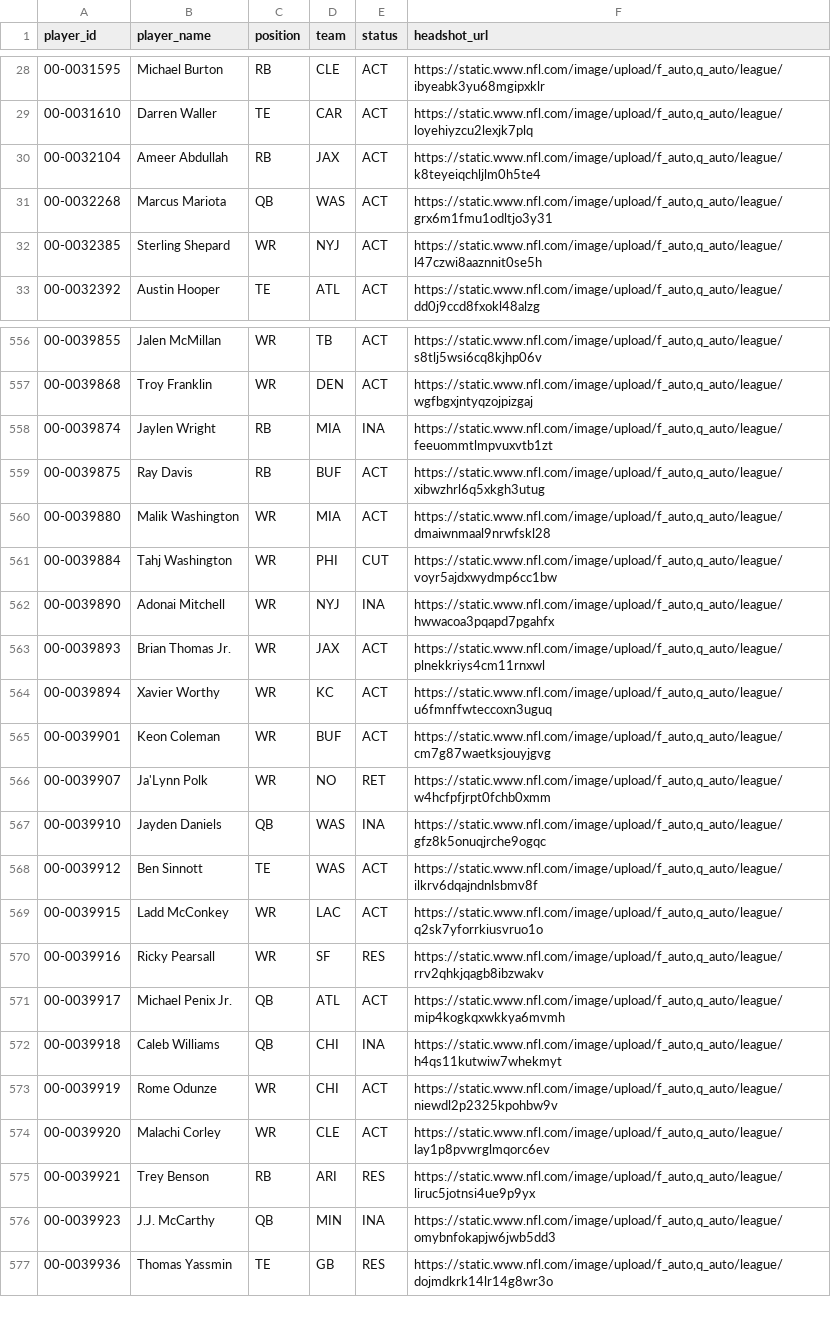
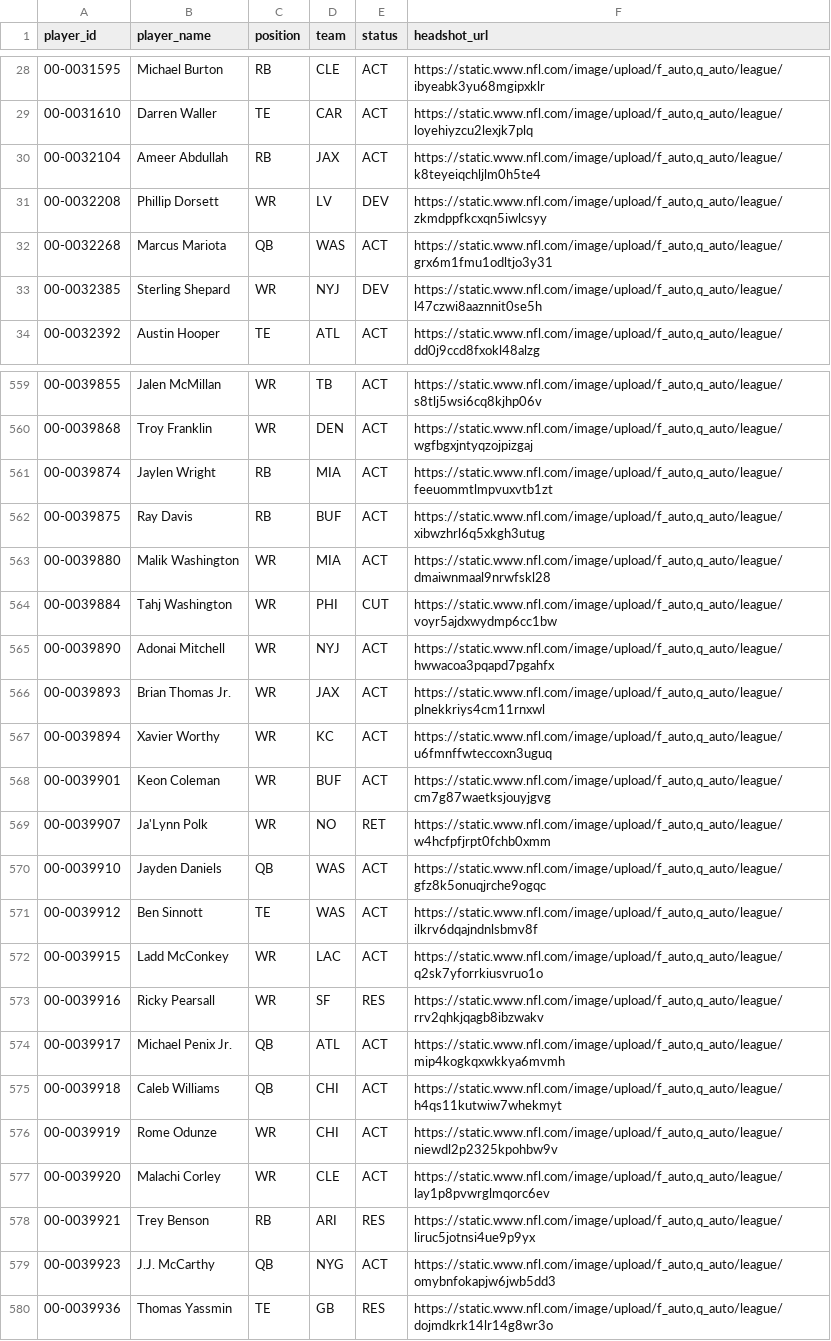
Before and after one commit to jacobbrooksbox15/NFL_STATS_DATA, a CSV file: data/Dim_Player.csv, drawn as a sheet; only a part is shown, gaps mark what is left out; the diff covers the shown part only.

```diff
--- a/data/Dim_Player.csv
+++ b/data/Dim_Player.csv
@@ -30,4 +30,5 @@ player_id,player_name,position,team,status,headshot_url
 00-0032104,Ameer Abdullah,RB,JAX,ACT,"https://static.www.nfl.com/image/upload/f_auto,q_auto/league/k8teyeiqchljlm0h5te4"
+00-0032208,Phillip Dorsett,WR,LV,DEV,"https://static.www.nfl.com/image/upload/f_auto,q_auto/league/zkmdppfkcxqn5iwlcsyy"
 00-0032268,Marcus Mariota,QB,WAS,ACT,"https://static.www.nfl.com/image/upload/f_auto,q_auto/league/grx6m1fmu1odltjo3y31"
-00-0032385,Sterling Shepard,WR,NYJ,ACT,"https://static.www.nfl.com/image/upload/f_auto,q_auto/league/l47czwi8aaznnit0se5h"
+00-0032385,Sterling Shepard,WR,NYJ,DEV,"https://static.www.nfl.com/image/upload/f_auto,q_auto/league/l47czwi8aaznnit0se5h"
 00-0032392,Austin Hooper,TE,ATL,ACT,"https://static.www.nfl.com/image/upload/f_auto,q_auto/league/dd0j9ccd8fxokl48alzg"
@@ -557,3 +560,3 @@ player_id,player_name,position,team,status,headshot_url
 00-0039868,Troy Franklin,WR,DEN,ACT,"https://static.www.nfl.com/image/upload/f_auto,q_auto/league/wgfbgxjntyqzojpizgaj"
-00-0039874,Jaylen Wright,RB,MIA,INA,"https://static.www.nfl.com/image/upload/f_auto,q_auto/league/feeuommtlmpvuxvtb1zt"
+00-0039874,Jaylen Wright,RB,MIA,ACT,"https://static.www.nfl.com/image/upload/f_auto,q_auto/league/feeuommtlmpvuxvtb1zt"
 00-0039875,Ray Davis,RB,BUF,ACT,"https://static.www.nfl.com/image/upload/f_auto,q_auto/league/xibwzhrl6q5xkgh3utug"
@@ -561,3 +564,3 @@ player_id,player_name,position,team,status,headshot_url
 00-0039884,Tahj Washington,WR,PHI,CUT,"https://static.www.nfl.com/image/upload/f_auto,q_auto/league/voyr5ajdxwydmp6cc1bw"
-00-0039890,Adonai Mitchell,WR,NYJ,INA,"https://static.www.nfl.com/image/upload/f_auto,q_auto/league/hwwacoa3pqapd7pgahfx"
+00-0039890,Adonai Mitchell,WR,NYJ,ACT,"https://static.www.nfl.com/image/upload/f_auto,q_auto/league/hwwacoa3pqapd7pgahfx"
 00-0039893,Brian Thomas Jr.,WR,JAX,ACT,"https://static.www.nfl.com/image/upload/f_auto,q_auto/league/plnekkriys4cm11rnxwl"
@@ -566,3 +569,3 @@ player_id,player_name,position,team,status,headshot_url
 00-0039907,Ja'Lynn Polk,WR,NO,RET,"https://static.www.nfl.com/image/upload/f_auto,q_auto/league/w4hcfpfjrpt0fchb0xmm"
-00-0039910,Jayden Daniels,QB,WAS,INA,"https://static.www.nfl.com/image/upload/f_auto,q_auto/league/gfz8k5onuqjrche9ogqc"
+00-0039910,Jayden Daniels,QB,WAS,ACT,"https://static.www.nfl.com/image/upload/f_auto,q_auto/league/gfz8k5onuqjrche9ogqc"
 00-0039912,Ben Sinnott,TE,WAS,ACT,"https://static.www.nfl.com/image/upload/f_auto,q_auto/league/ilkrv6dqajndnlsbmv8f"
@@ -571,3 +574,3 @@ player_id,player_name,position,team,status,headshot_url
 00-0039917,Michael Penix Jr.,QB,ATL,ACT,"https://static.www.nfl.com/image/upload/f_auto,q_auto/league/mip4kogkqxwkkya6mvmh"
-00-0039918,Caleb Williams,QB,CHI,INA,"https://static.www.nfl.com/image/upload/f_auto,q_auto/league/h4qs11kutwiw7whekmyt"
+00-0039918,Caleb Williams,QB,CHI,ACT,"https://static.www.nfl.com/image/upload/f_auto,q_auto/league/h4qs11kutwiw7whekmyt"
 00-0039919,Rome Odunze,WR,CHI,ACT,"https://static.www.nfl.com/image/upload/f_auto,q_auto/league/niewdl2p2325kpohbw9v"
@@ -575,3 +578,3 @@ player_id,player_name,position,team,status,headshot_url
 00-0039921,Trey Benson,RB,ARI,RES,"https://static.www.nfl.com/image/upload/f_auto,q_auto/league/liruc5jotnsi4ue9p9yx"
-00-0039923,J.J. McCarthy,QB,MIN,INA,"https://static.www.nfl.com/image/upload/f_auto,q_auto/league/omybnfokapjw6jwb5dd3"
+00-0039923,J.J. McCarthy,QB,NYG,ACT,"https://static.www.nfl.com/image/upload/f_auto,q_auto/league/omybnfokapjw6jwb5dd3"
 00-0039936,Thomas Yassmin,TE,GB,RES,"https://static.www.nfl.com/image/upload/f_auto,q_auto/league/dojmdkrk14lr14g8wr3o"
```
Also changed, not shown: 3 added rows and 93 edited cells elsewhere in this file.
